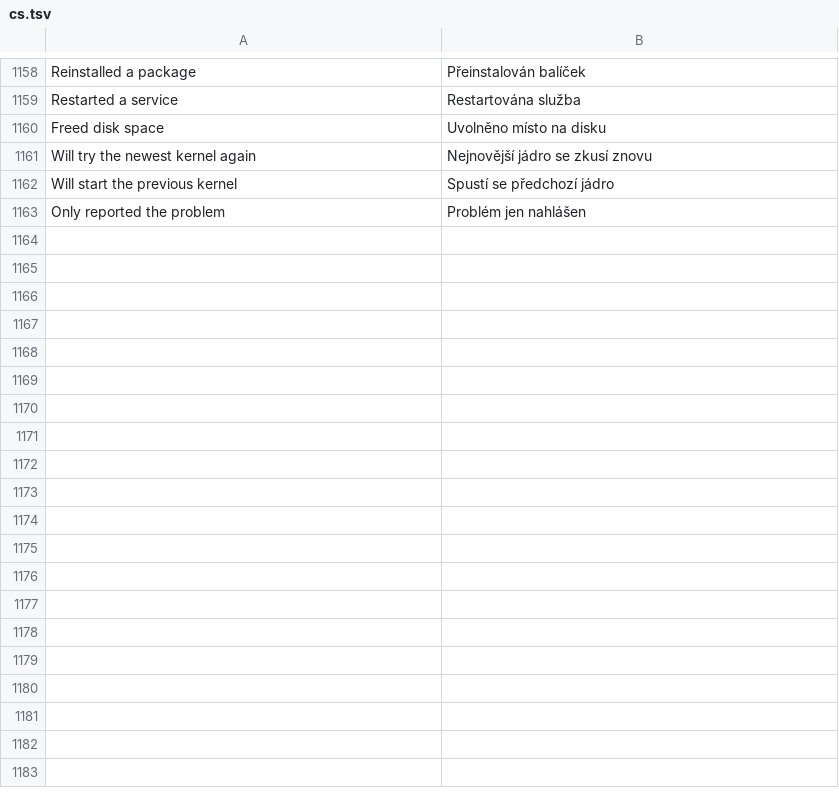
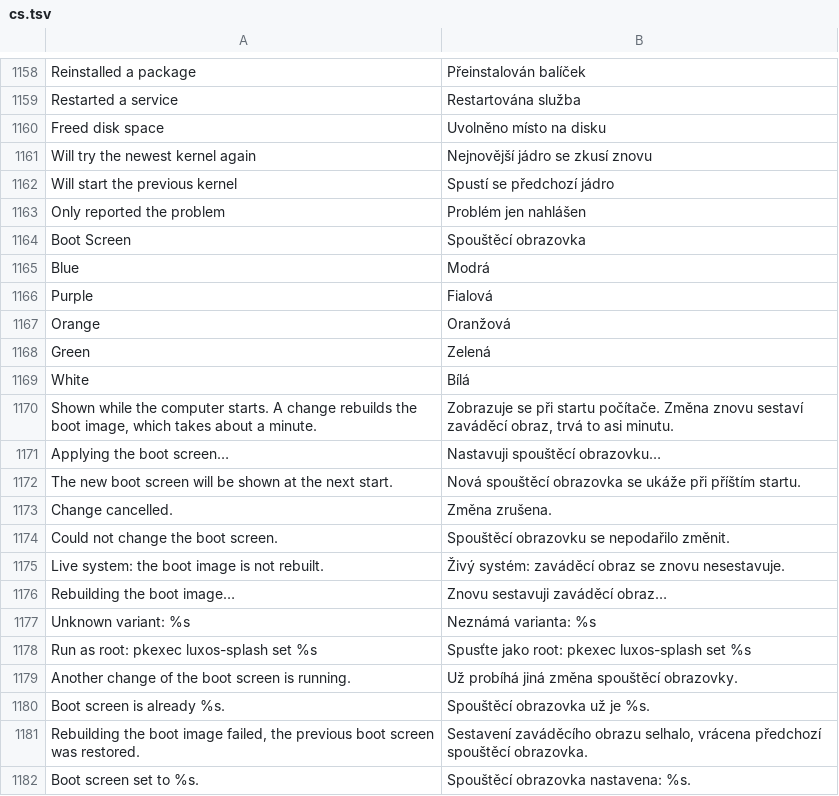
Before and after one commit to luxopes/LuxOS-Arch, a TSV file: packages/luxos-i18n/files/cs.tsv, drawn as a sheet; only a part is shown, gaps mark what is left out; the diff names each change by its address in the sheet, - before the commit and + after, or states it on an @@ line.

```diff
--- a/packages/luxos-i18n/files/cs.tsv
+++ b/packages/luxos-i18n/files/cs.tsv
+row 1164: Boot Screen | Spouštěcí obrazovka
+row 1165: Blue | Modrá
+row 1166: Purple | Fialová
+row 1167: Orange | Oranžová
+row 1168: Green | Zelená
+row 1169: White | Bílá
+row 1170: Shown while the computer starts. A change rebuilds the boot image, which takes about a minute. | Zobrazuje se při startu počítače. Změna znovu sestaví zaváděcí obraz, trvá to asi minutu.
+row 1171: Applying the boot screen… | Nastavuji spouštěcí obrazovku…
+row 1172: The new boot screen will be shown at the next start. | Nová spouštěcí obrazovka se ukáže při příštím startu.
+row 1173: Change cancelled. | Změna zrušena.
+row 1174: Could not change the boot screen. | Spouštěcí obrazovku se nepodařilo změnit.
+row 1175: Live system: the boot image is not rebuilt. | Živý systém: zaváděcí obraz se znovu nesestavuje.
+row 1176: Rebuilding the boot image… | Znovu sestavuji zaváděcí obraz…
+row 1177: Unknown variant: %s | Neznámá varianta: %s
+row 1178: Run as root: pkexec luxos-splash set %s | Spusťte jako root: pkexec luxos-splash set %s
+row 1179: Another change of the boot screen is running. | Už probíhá jiná změna spouštěcí obrazovky.
+row 1180: Boot screen is already %s. | Spouštěcí obrazovka už je %s.
+row 1181: Rebuilding the boot image failed, the previous boot screen was restored. | Sestavení zaváděcího obrazu selhalo, vrácena předchozí spouštěcí obrazovka.
+row 1182: Boot screen set to %s. | Spouštěcí obrazovka nastavena: %s.
```
Also changed, not shown: 29 other files.
